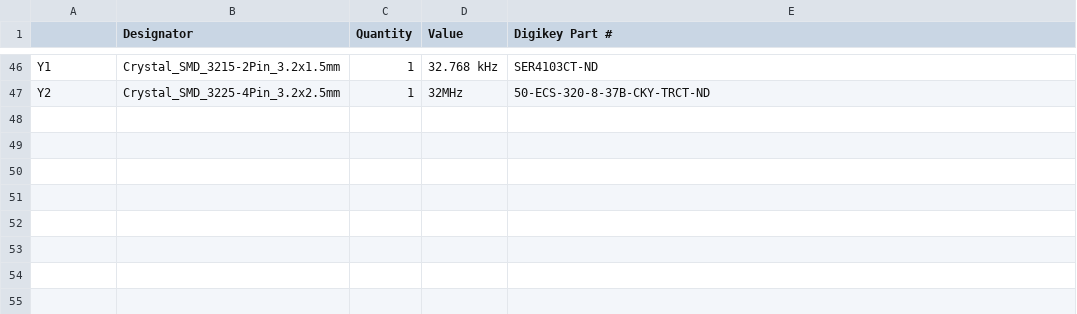
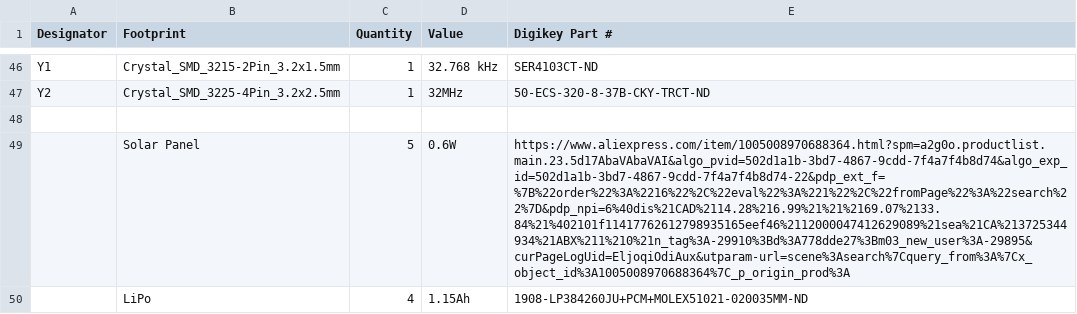
Before and after one commit to KaiPereira/Helios, a CSV file: TRANSCEIVER_PCB/production/DIGIKEY_BOM.csv, drawn as a sheet; only a part is shown, gaps mark what is left out; the diff covers the shown part only; the diff names each change by its address in the sheet, - before the commit and + after, or states it on an @@ line.

```diff
--- a/TRANSCEIVER_PCB/production/DIGIKEY_BOM.csv
+++ b/TRANSCEIVER_PCB/production/DIGIKEY_BOM.csv
-A1: (empty)
+A1: Designator
-B1: Designator
+B1: Footprint
+row 48: (empty)
+row 49:  | Solar Panel | 5 | 0.6W | https://www.aliexpress.com/item/1005008970688364.html?spm=a2g0o.productlist.main.23.5d17AbaVAbaVAI&algo_pvid=502d1a1b-3bd7-4867-9cdd-7f4a7f4b8d74&algo_exp_id=502d1a1b-3bd7-4867-9cdd-7f4a7f4b8d74-22&pdp_ext_f=%7B%22order%22%3A%2216%22%2C%22eval%22%3A%221%22%2C%22fromPage%22%3A%22search%22%7D&pdp_npi=6%40dis%21CAD%2114.28%216.99%21%21%2169.07%2133.84%21%402101f11417762612798935165eef46%2112000047412629089%21sea%21CA%213725344934%21ABX%211%210%21n_tag%3A-29910%3Bd%3A778dde27%3Bm03_new_user%3A-29895&curPageLogUid=EljoqiOdiAux&utparam-url=scene%3Asearch%7Cquery_from%3A%7Cx_object_id%3A1005008970688364%7C_p_origin_prod%3A
+row 50:  | LiPo | 4 | 1.15Ah | 1908-LP384260JU+PCM+MOLEX51021-020035MM-ND
```
Also changed, not shown: 3 added rows and 6 edited cells elsewhere in this file, 2 other files.
